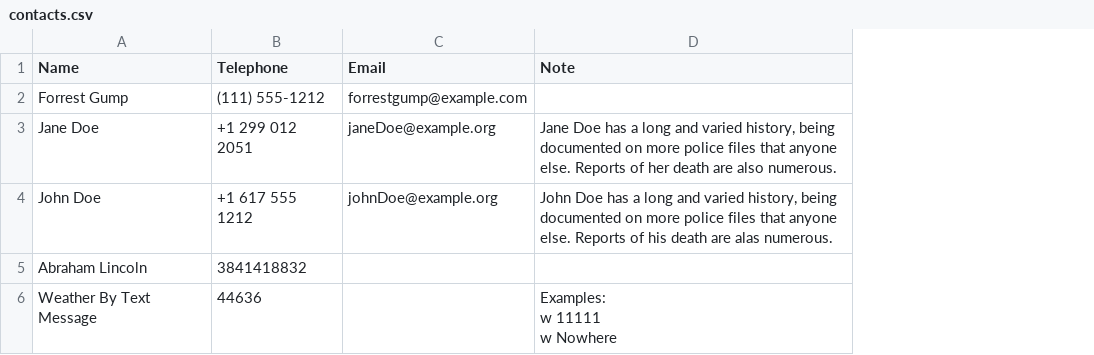
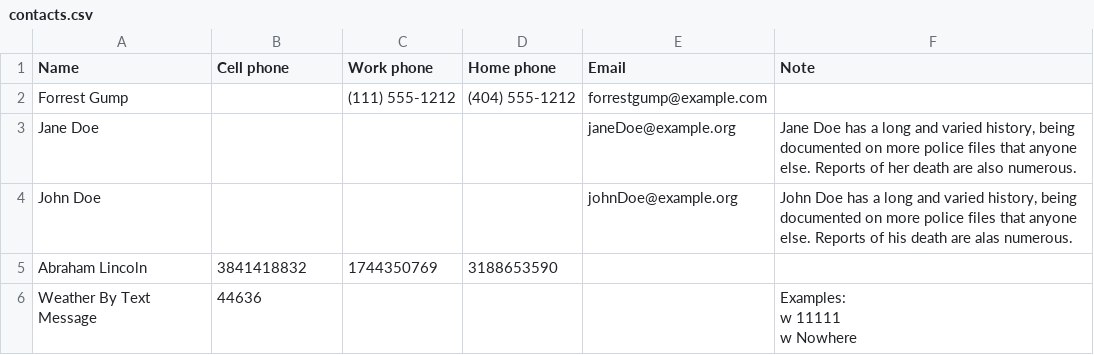
Before and after one commit to nbeaver/vcard2csv, a CSV file: contacts.csv, drawn as a sheet; the diff names each change by its address in the sheet, - before the commit and + after, or states it on an @@ line.

Commit message:
The new csv file lists the cell, work, and home phones.

```diff
--- a/contacts.csv
+++ b/contacts.csv
+column C (Work phone), rows 2-5: (111) 555-1212 |  |  | 1744350769
+column D (Home phone), rows 2-5: (404) 555-1212 |  |  | 3188653590
-B1: Telephone
+B1: Cell phone
-B2 (Cell phone): (111) 555-1212
+B2 (Cell phone): (empty)
-B3 (Cell phone): +1 299 012 2051
+B3 (Cell phone): (empty)
-B4 (Cell phone): +1 617 555 1212
+B4 (Cell phone): (empty)
```
